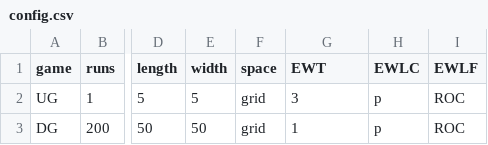
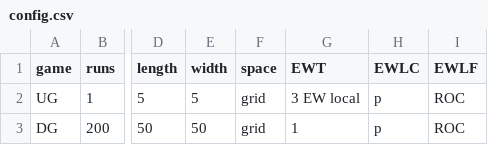
Before and after one commit to EvanORiordan/evoUG2, a CSV file: config.csv, drawn as a sheet; only a part is shown, gaps mark what is left out; the diff names each change by its address in the sheet, - before the commit and + after, or states it on an @@ line.

```diff
--- a/config.csv
+++ b/config.csv
-G2 (EWT): 3
+G2 (EWT): 3 EW local
```
Also changed, not shown: 1 other file.
